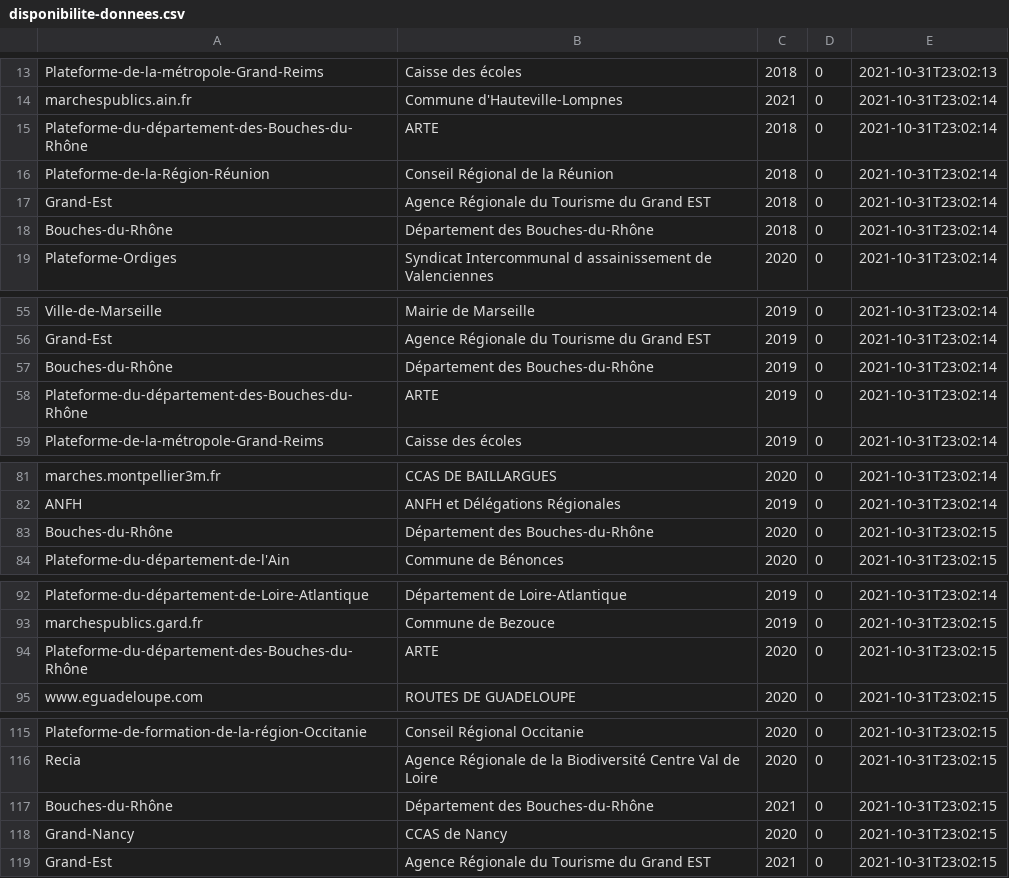
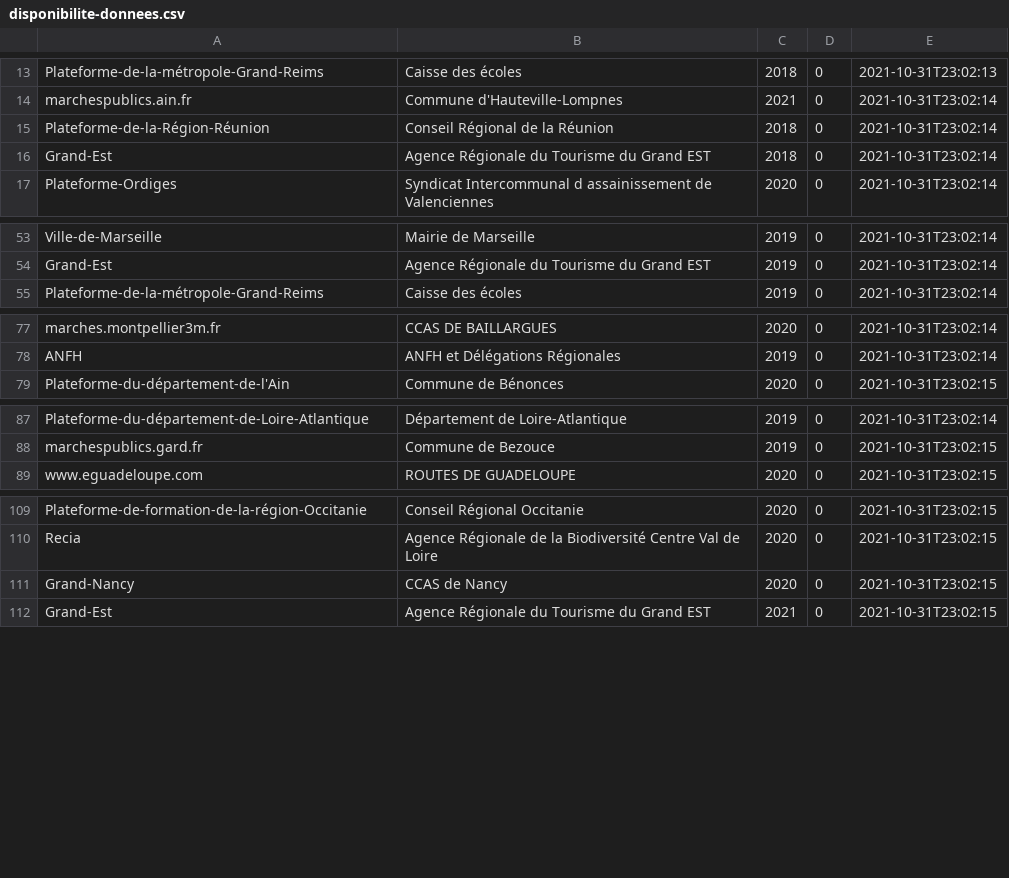
Before and after one commit to ColinMaudry/atexo-decp-scraper, a CSV file: disponibilite-donnees.csv, drawn as a sheet; only a part is shown, gaps mark what is left out; the diff covers the shown part only; the diff names each change by its address in the sheet, - before the commit and + after, or states it on an @@ line.

Commit message:
Update Bouches-du-Rhône

```diff
--- a/disponibilite-donnees.csv
+++ b/disponibilite-donnees.csv
-row 15: Plateforme-du-département-des-Bouches-du-Rhône | ARTE | 2018 | 0 | 2021-10-31T23:02:14
-row 18: Bouches-du-Rhône | Département des Bouches-du-Rhône | 2018 | 0 | 2021-10-31T23:02:14
-row 57: Bouches-du-Rhône | Département des Bouches-du-Rhône | 2019 | 0 | 2021-10-31T23:02:14
-row 58: Plateforme-du-département-des-Bouches-du-Rhône | ARTE | 2019 | 0 | 2021-10-31T23:02:14
-row 83: Bouches-du-Rhône | Département des Bouches-du-Rhône | 2020 | 0 | 2021-10-31T23:02:15
-row 94: Plateforme-du-département-des-Bouches-du-Rhône | ARTE | 2020 | 0 | 2021-10-31T23:02:15
-row 117: Bouches-du-Rhône | Département des Bouches-du-Rhône | 2021 | 0 | 2021-10-31T23:02:15
```
Also changed, not shown: 1 removed row elsewhere in this file.
